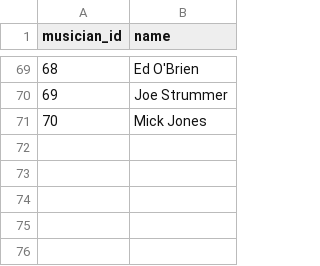
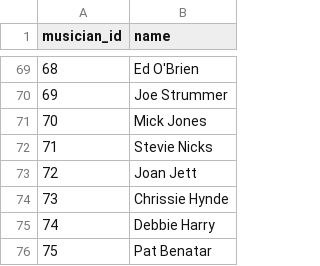
Before and after one commit to ryohkhn/noisebook, a CSV file: csv/musician.csv, drawn as a sheet; only a part is shown, gaps mark what is left out.

Commit message:
add music_group and musician plays_track

```diff
--- a/csv/musician.csv
+++ b/csv/musician.csv
@@ -71 +71,6 @@ musician_id,name
 70,Mick Jones
+71,Stevie Nicks
+72,Joan Jett
+73,Chrissie Hynde
+74,Debbie Harry
+75,Pat Benatar
```
Also changed, not shown: csv/music_group.csv, csv/track.csv, 5 other files.
